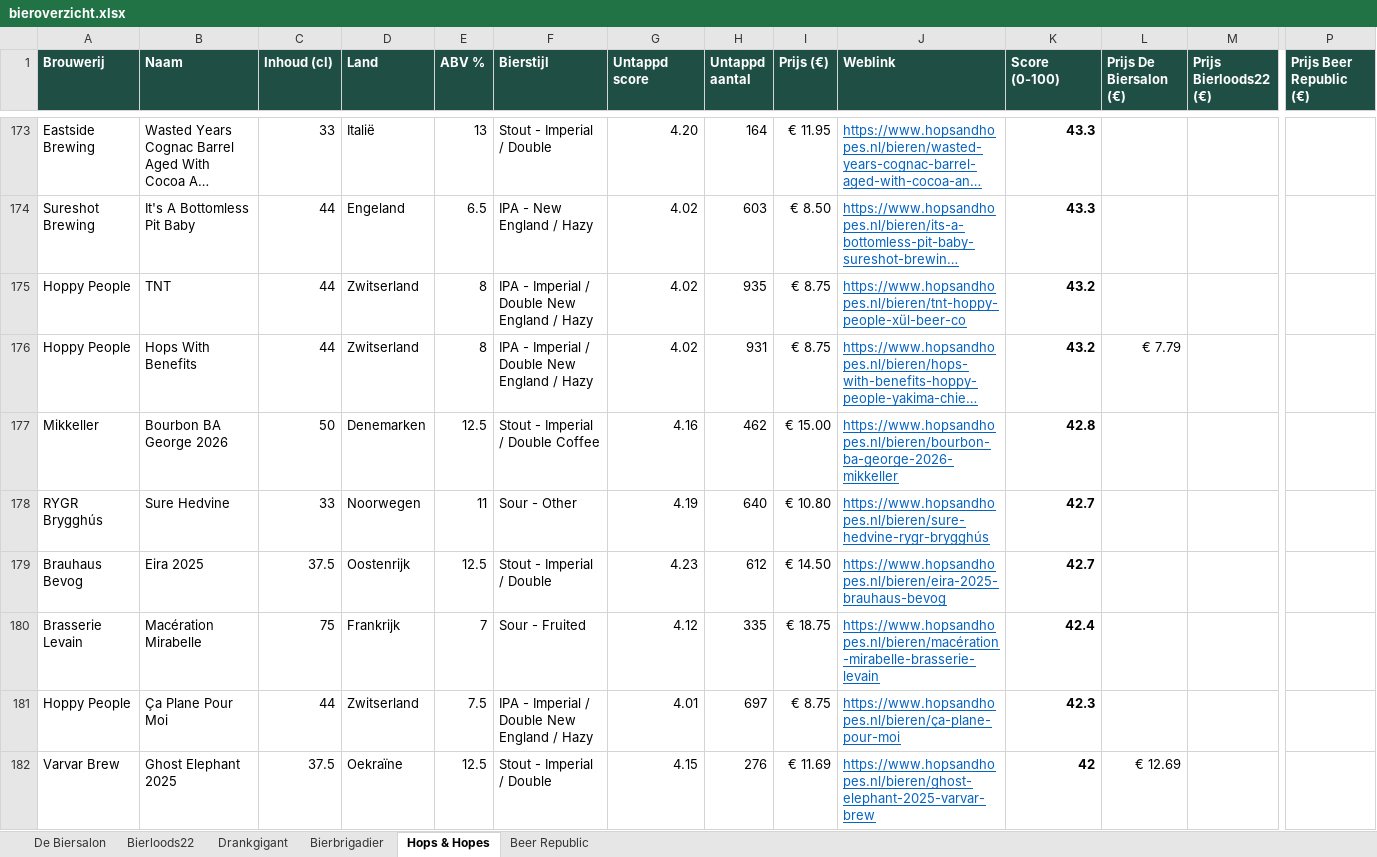
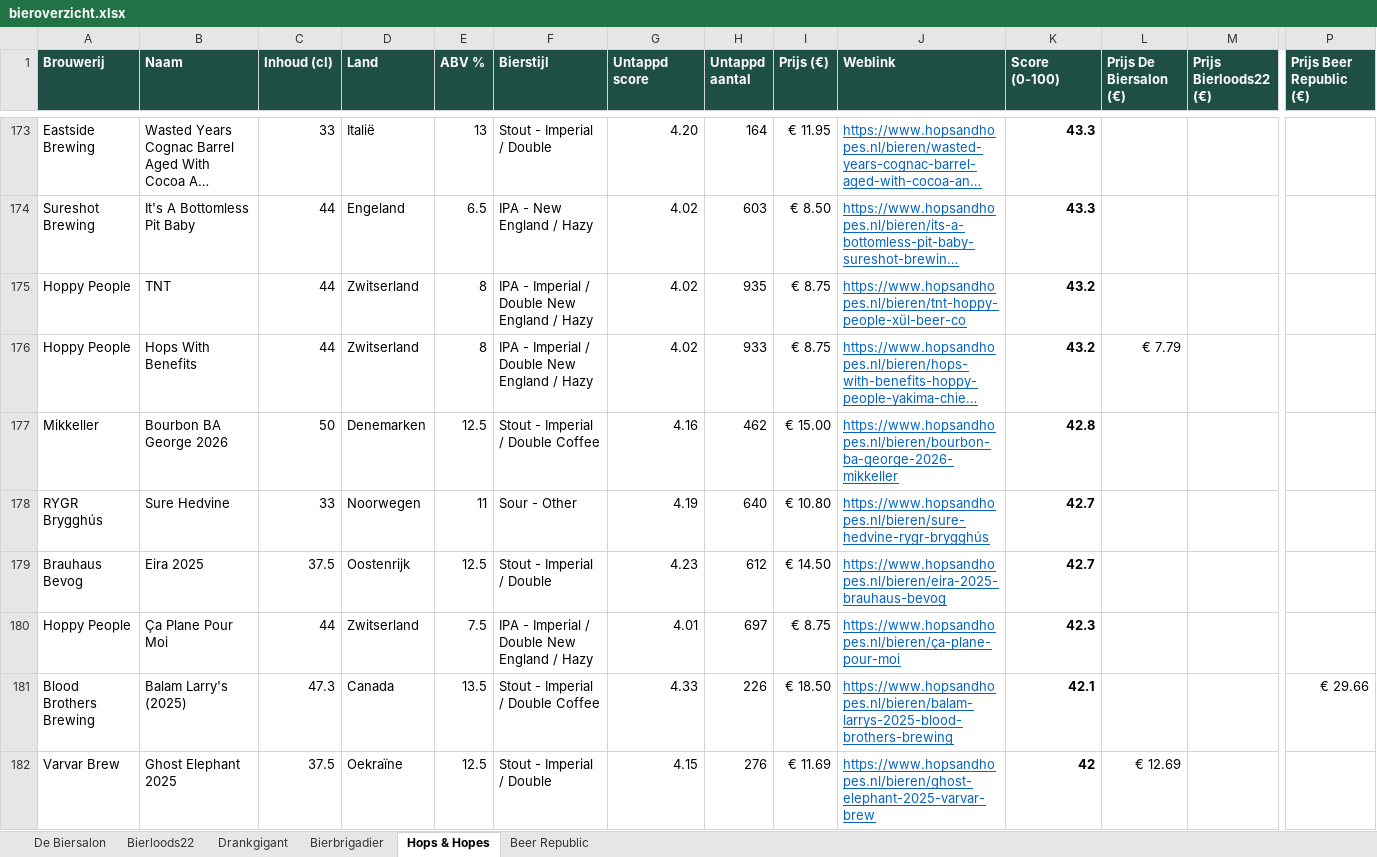
Before and after one commit to RdG-Bier/DeBierScraper, an Excel workbook: docs/bieroverzicht.xlsx, sheet Hops & Hopes, drawn as a sheet; only a part is shown, gaps mark what is left out; long unchanged cells end in …; values as stored, in another font and other column widths than the file's, no borders; conditional formats not drawn; removed rows and columns are numbered as before the commit, all else as after; rows hold the shown columns only; the diff covers the shown part only; the diff names each change by its address in the sheet, - before the commit and + after, or states it on an @@ line.

```diff
--- a/docs/bieroverzicht.xlsx (sheet Hops & Hopes)
+++ b/docs/bieroverzicht.xlsx (sheet Hops & Hopes)
-H176 (Untappd aantal): 931
+H176 (Untappd aantal): 933
-row 180: Brasserie Levain | Macération Mirabelle | 75 | Frankrijk | 7 | Sour - Fruited | 4.12 | 335 | € 18.75 | https://www.hopsandhopes.nl/bieren/macération-mirabelle-brasserie-levain | 42.4
+row 181: Blood Brothers Brewing | Balam Larry's (2025) | 47.3 | Canada | 13.5 | Stout - Imperial / Double Coffee | 4.33 | 226 | € 18.50 | https://www.hopsandhopes.nl/bieren/balam-larrys-2025-blood-brothers-brewing | 42.1 |  |  | € 29.66
```
Also changed, not shown: 6 added rows, 6 removed rows and 94 edited cells elsewhere in this sheet, sheet Beer Republic, sheet De Biersalon, sheet Bierbrigadier, sheet Bierloods22, 20 other files.
